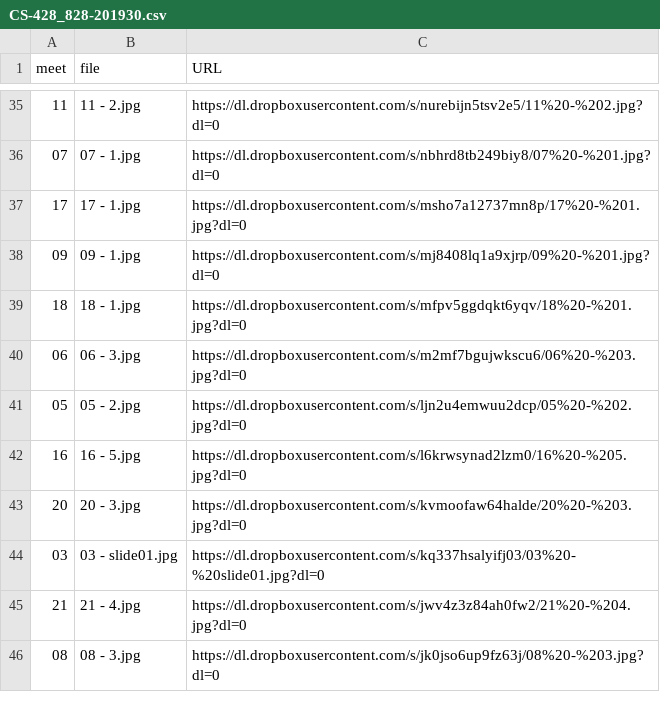
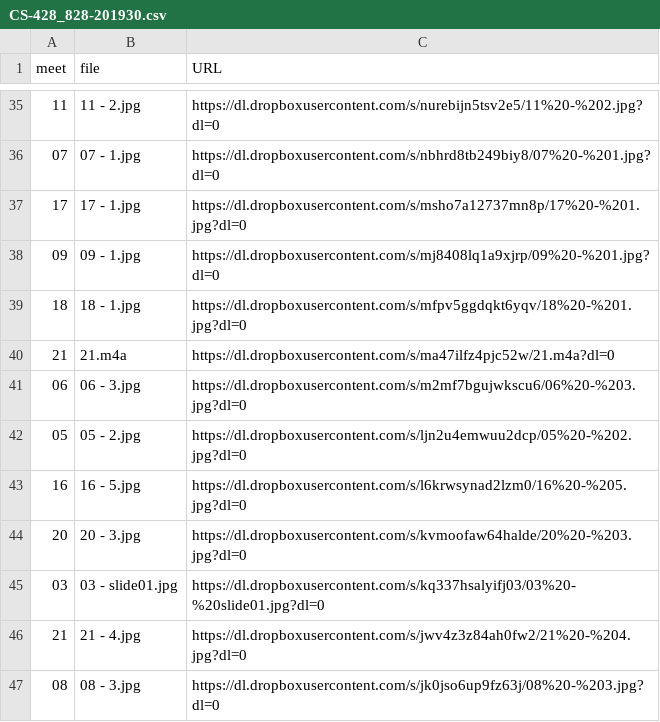
Before and after one commit to dhhepting/dhhepting.github.io, a CSV file: _data/teaching/media/CS-428_828-201930.csv, drawn as a sheet; only a part is shown, gaps mark what is left out; the diff names each change by its address in the sheet, - before the commit and + after, or states it on an @@ line.

```diff
--- a/_data/teaching/media/CS-428_828-201930.csv
+++ b/_data/teaching/media/CS-428_828-201930.csv
+row 40: 21 | 21.m4a | https://dl.dropboxusercontent.com/s/ma47ilfz4pjc52w/21.m4a?dl=0
```
Also changed, not shown: 8 other files.
